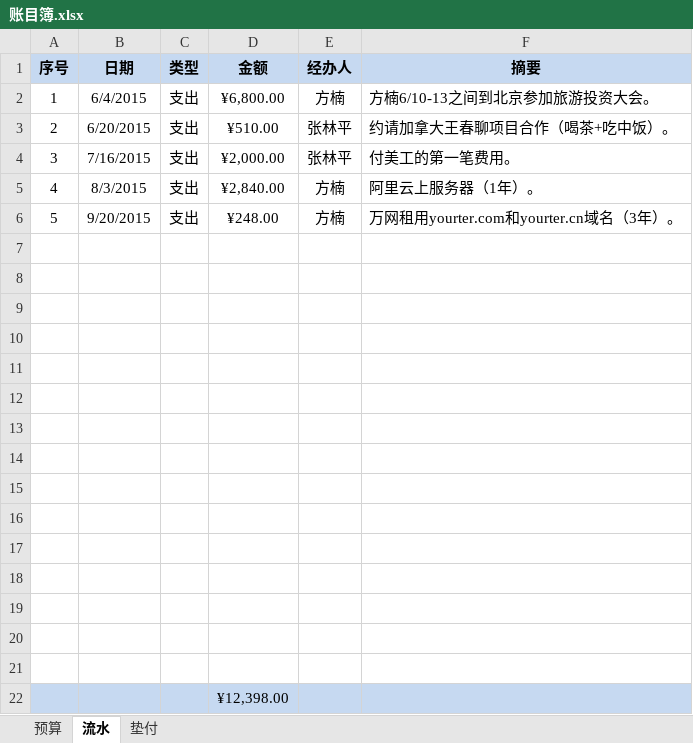
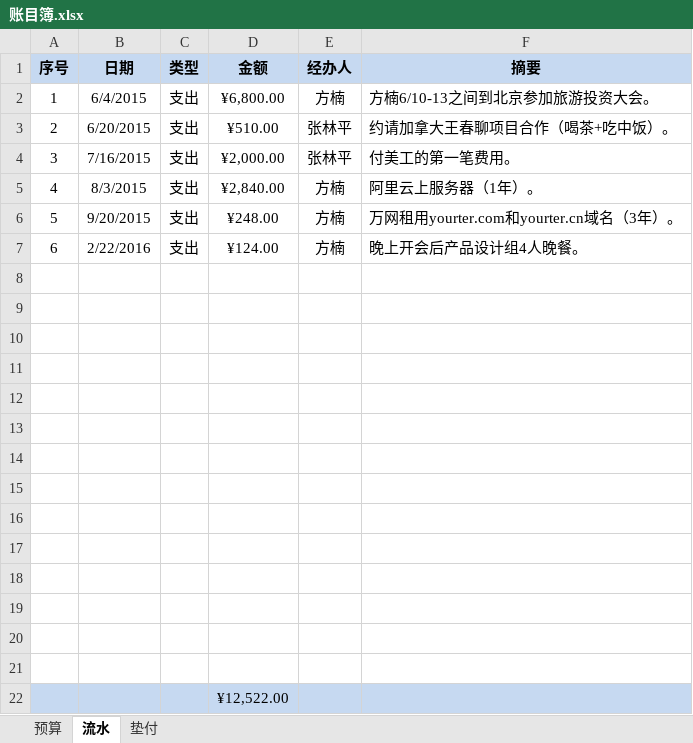
Before and after one commit to Yourtour/yt, an Excel workbook: yourtour/documents/business/财务/账目簿.xlsx, sheet 流水, drawn as a sheet; values as stored, in another font and other column widths than the file's, no borders; removed rows and columns are numbered as before the commit, all else as after; the diff names each change by its address in the sheet, - before the commit and + after, or states it on an @@ line.

```diff
--- a/yourtour/documents/business/财务/账目簿.xlsx (sheet 流水)
+++ b/yourtour/documents/business/财务/账目簿.xlsx (sheet 流水)
+row 7: 6 | 2/22/2016 | 支出 | ¥124.00 | 方楠 | 晚上开会后产品设计组4人晚餐。
-row 21: (empty)
-D22 (金额): ¥12,398.00
+D22 (金额): ¥12,522.00
```
Also changed, not shown: sheet 垫付, 2 other files.
